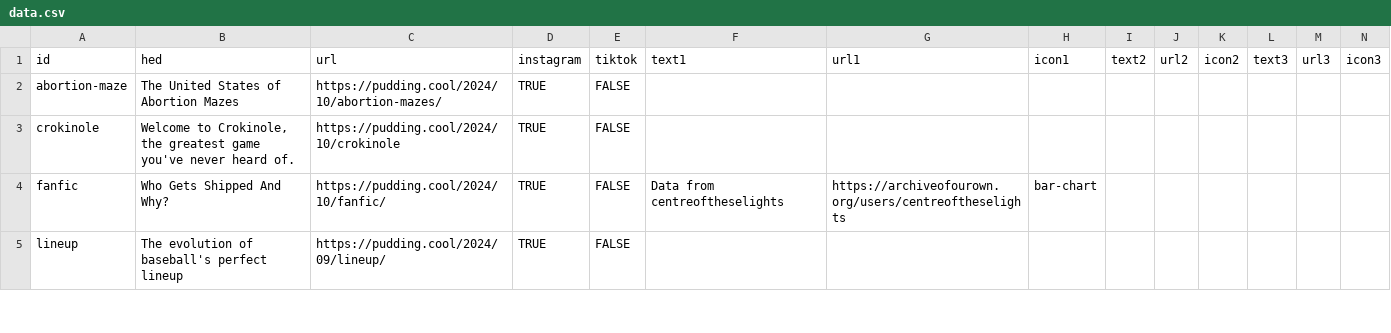
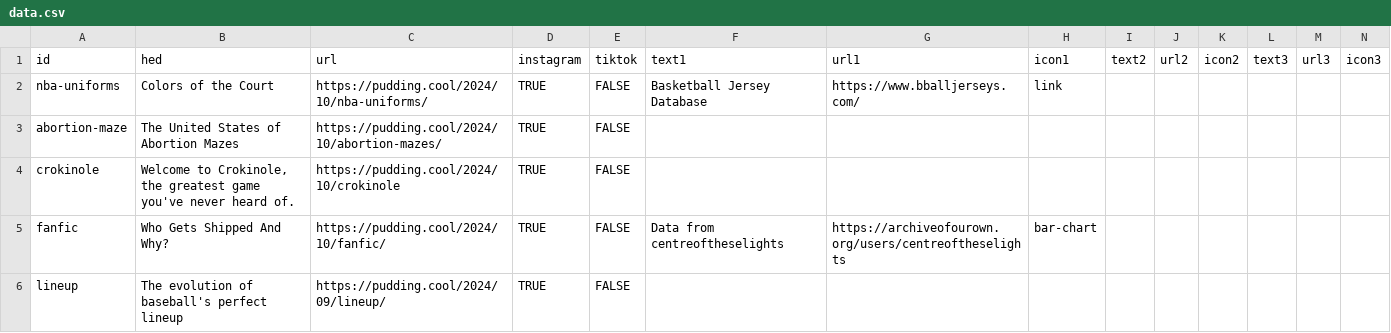
Before and after one commit to the-pudding/ig-links, a CSV file: static/assets/data.csv, drawn as a sheet; only a part is shown; the diff names each change by its address in the sheet, - before the commit and + after, or states it on an @@ line.

Commit message:
adds nba uniforms

```diff
--- a/static/assets/data.csv
+++ b/static/assets/data.csv
+row 2: nba-uniforms | Colors of the Court | https://pudding.cool/2024/10/nba-uniforms/ | TRUE | FALSE | Basketball Jersey Database | https://www.bballjerseys.com/ | link
```
Also changed, not shown: 1 other file.
